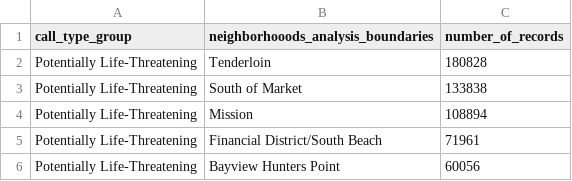
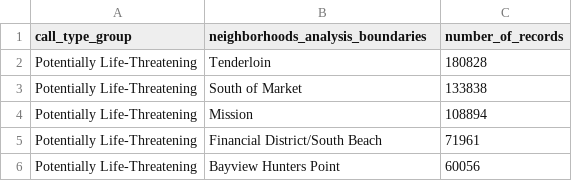
Before and after one commit to usf-cs360-spring2020/midterm-datalization, a CSV file: implementations/data/bar.csv, drawn as a sheet; only a part is shown.

Commit message:
v0.3.2
- finalizaed bar implementation
- adding bar chart writeup
- bar chart interactivities gif

```diff
--- a/implementations/data/bar.csv
+++ b/implementations/data/bar.csv
@@ -1,2 +1,2 @@
-call_type_group,neighborhooods_analysis_boundaries,number_of_records
+call_type_group,neighborhoods_analysis_boundaries,number_of_records
 Potentially Life-Threatening,Tenderloin,180828
```
Also changed, not shown: 6 other files.
